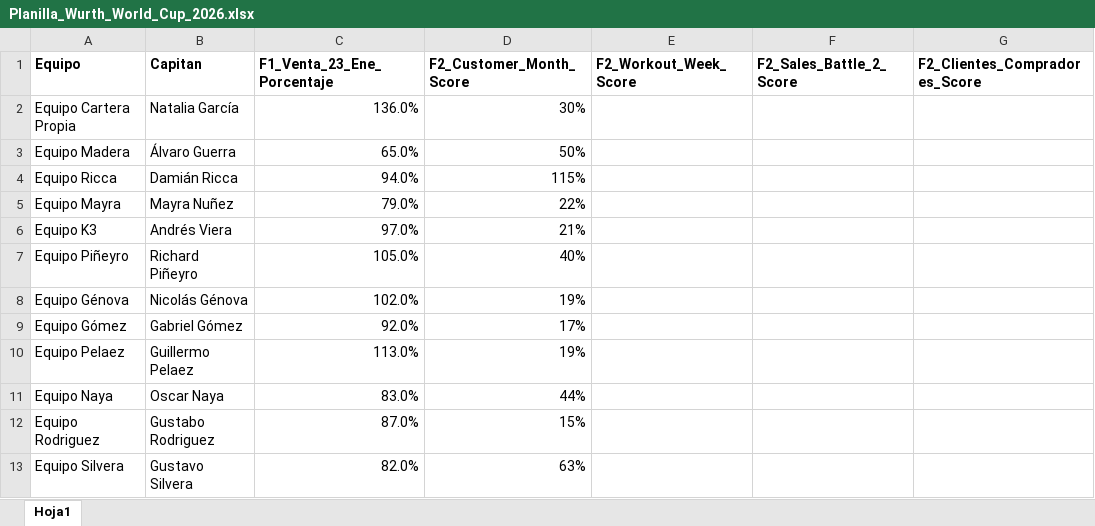
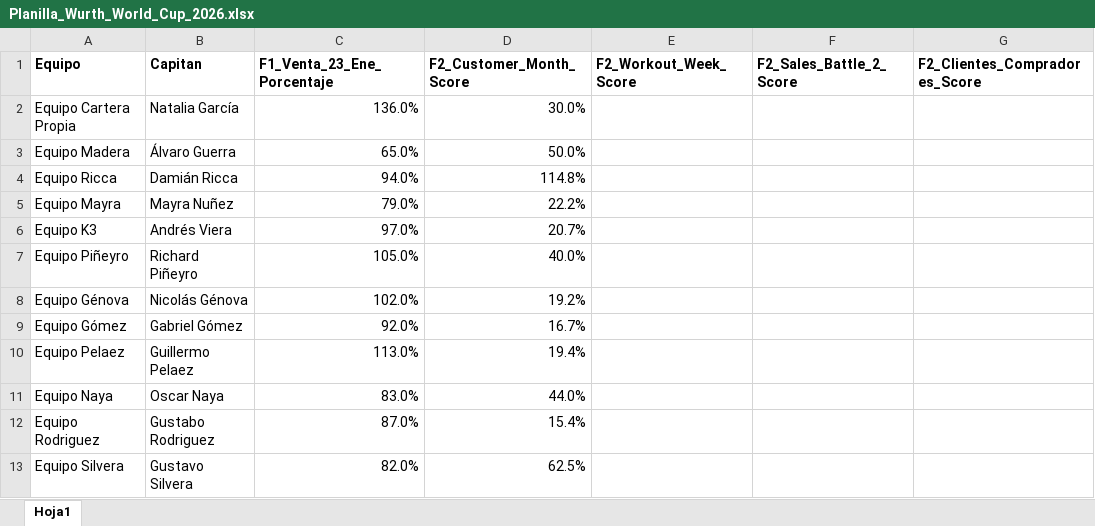
Before and after one commit to marketing-proyects/wurth-mundial-2026, an Excel workbook: Planilla_Wurth_World_Cup_2026.xlsx, sheet Hoja1, drawn as a sheet; only a part is shown; values as stored, in another font and other column widths than the file's, no borders; the diff names each change by its address in the sheet, - before the commit and + after, or states it on an @@ line.

Commit message:
Add files via upload

```diff
--- a/Planilla_Wurth_World_Cup_2026.xlsx (sheet Hoja1)
+++ b/Planilla_Wurth_World_Cup_2026.xlsx (sheet Hoja1)
-D2 (F2_Customer_Month_Score): 30%
+D2 (F2_Customer_Month_Score): 30.0%
-D3 (F2_Customer_Month_Score): 50%
+D3 (F2_Customer_Month_Score): 50.0%
-D4 (F2_Customer_Month_Score): 115%
+D4 (F2_Customer_Month_Score): 114.8%
-D5 (F2_Customer_Month_Score): 22%
+D5 (F2_Customer_Month_Score): 22.2%
-D6 (F2_Customer_Month_Score): 21%
+D6 (F2_Customer_Month_Score): 20.7%
-D7 (F2_Customer_Month_Score): 40%
+D7 (F2_Customer_Month_Score): 40.0%
-D8 (F2_Customer_Month_Score): 19%
+D8 (F2_Customer_Month_Score): 19.2%
-D9 (F2_Customer_Month_Score): 17%
+D9 (F2_Customer_Month_Score): 16.7%
-D10 (F2_Customer_Month_Score): 19%
+D10 (F2_Customer_Month_Score): 19.4%
-D11 (F2_Customer_Month_Score): 44%
+D11 (F2_Customer_Month_Score): 44.0%
-D12 (F2_Customer_Month_Score): 15%
+D12 (F2_Customer_Month_Score): 15.4%
-D13 (F2_Customer_Month_Score): 63%
+D13 (F2_Customer_Month_Score): 62.5%
```
